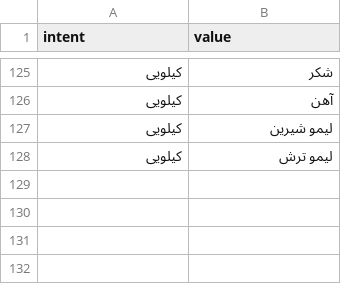
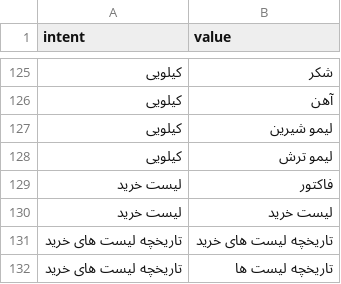
Before and after one commit to sahnNet/shoppingCompanionProject, a CSV file: questions.csv, drawn as a sheet; only a part is shown, gaps mark what is left out.

Commit message:
Update data questions.csv

```diff
--- a/questions.csv
+++ b/questions.csv
@@ -128 +128,5 @@
 کیلویی,لیمو ترش
+لیست خرید,فاکتور
+لیست خرید,لیست خرید
+تاریخچه لیست های خرید,تاریخچه لیست های خرید
+تاریخچه لیست های خرید,تاریخچه لیست ها
```
